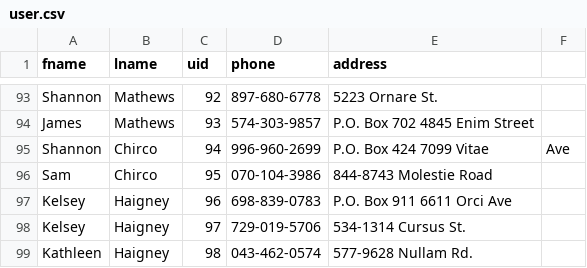
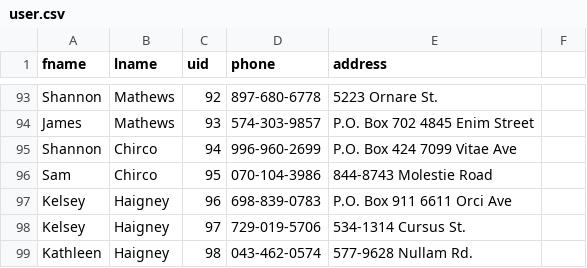
Before and after one commit to cpmcginn/workshop, a CSV file: ws2/user.csv, drawn as a sheet; only a part is shown, gaps mark what is left out.

Commit message:
Update user.csv

```diff
--- a/ws2/user.csv
+++ b/ws2/user.csv
@@ -94,3 +94,3 @@ Shannon, Mathews, 92, 897-680-6778, 5223 Ornare St.
 James, Mathews, 93, 574-303-9857, P.O. Box 702 4845 Enim Street
-Shannon, Chirco, 94, 996-960-2699, P.O. Box 424 7099 Vitae, Ave
+Shannon, Chirco, 94, 996-960-2699, P.O. Box 424 7099 Vitae Ave
 Sam, Chirco, 95, 070-104-3986, 844-8743 Molestie Road
```
